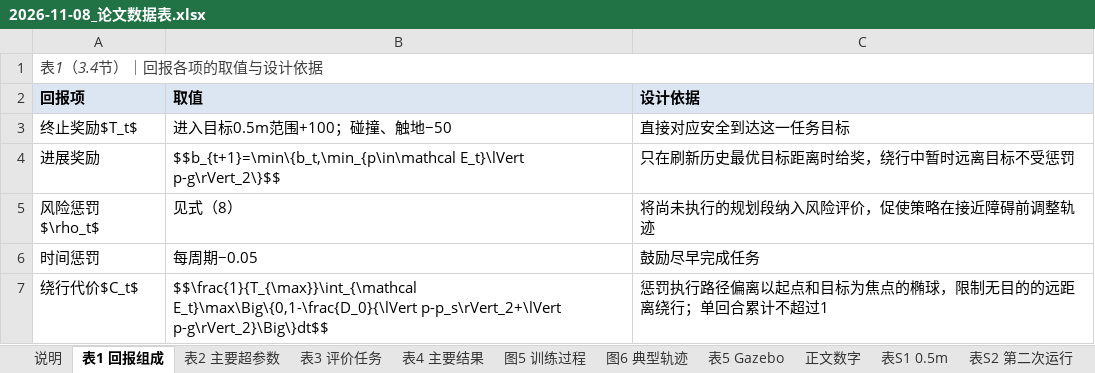
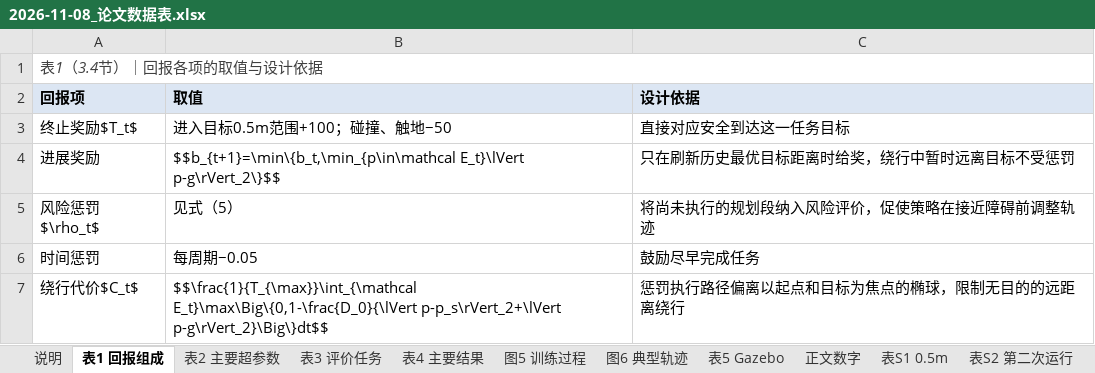
Before and after one commit to cjjandtsr/cjjdelunwen, an Excel workbook: 研究报告/2026-11-08_论文数据表.xlsx, sheet 表1 回报组成, drawn as a sheet; values as stored, in another font and other column widths than the file's, no borders; the diff names each change by its address in the sheet, - before the commit and + after, or states it on an @@ line.

```diff
--- a/研究报告/2026-11-08_论文数据表.xlsx (sheet 表1 回报组成)
+++ b/研究报告/2026-11-08_论文数据表.xlsx (sheet 表1 回报组成)
-B5 (取值): 见式（8）
+B5 (取值): 见式（5）
-C7 (设计依据): 惩罚执行路径偏离以起点和目标为焦点的椭球，限制无目的的远距离绕行；单回合累计不超过1
+C7 (设计依据): 惩罚执行路径偏离以起点和目标为焦点的椭球，限制无目的的远距离绕行
```
Also changed, not shown: sheet 正文数字, sheet 表2 主要超参数, sheet 说明, 6 other files.
